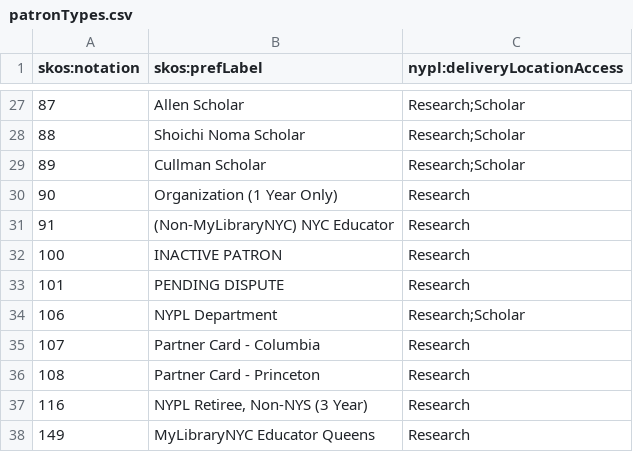
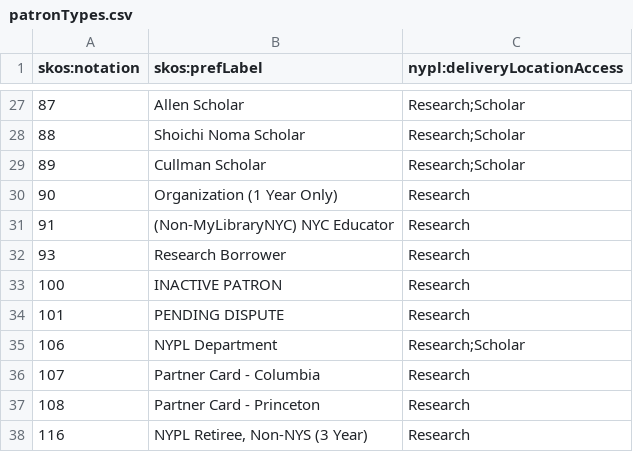
Before and after one commit to NYPL/nypl-core, a CSV file: vocabularies/csv/patronTypes.csv, drawn as a sheet; only a part is shown, gaps mark what is left out; the shorter side is filled out with more unchanged rows; the diff names each change by its address in the sheet, - before the commit and + after, or states it on an @@ line.

Commit message:
Add pType 93

```diff
--- a/vocabularies/csv/patronTypes.csv
+++ b/vocabularies/csv/patronTypes.csv
+row 32: 93 | Research Borrower | Research
```
Also changed, not shown: 1 other file.
